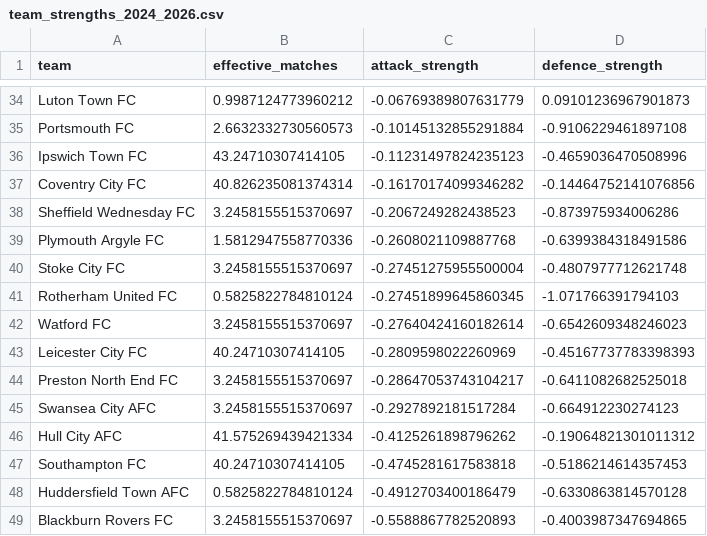
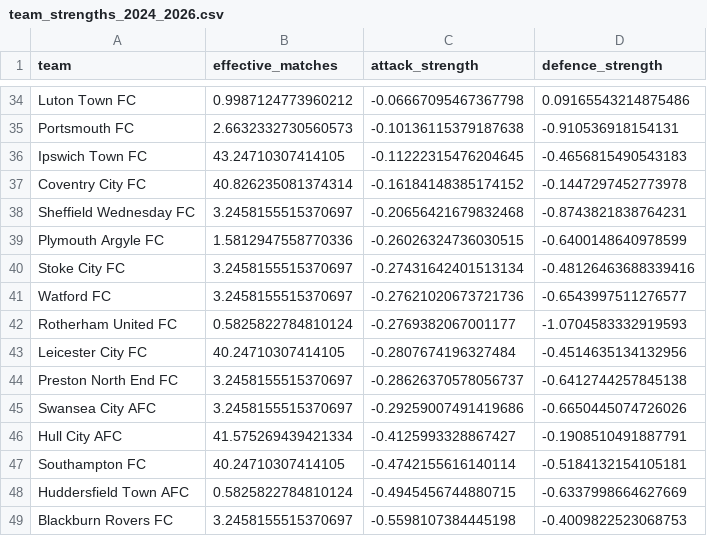
Before and after one commit to SahilK-10/premier-league-predictor, a CSV file: models/artifacts/team_strengths_2024_2026.csv, drawn as a sheet; only a part is shown, gaps mark what is left out; removed rows and columns are numbered as before the commit, all else as after; the diff covers the shown part only; the diff names each change by its address in the sheet, - before the commit and + after, or states it on an @@ line.

```diff
--- a/models/artifacts/team_strengths_2024_2026.csv
+++ b/models/artifacts/team_strengths_2024_2026.csv
-C34 (attack_strength): -0.06769389807631779
+C34 (attack_strength): -0.06667095467367798
-D34 (defence_strength): 0.09101236967901873
+D34 (defence_strength): 0.09165543214875486
-C35 (attack_strength): -0.10145132855291884
+C35 (attack_strength): -0.10136115379187638
-D35 (defence_strength): -0.9106229461897108
+D35 (defence_strength): -0.910536918154131
-C36 (attack_strength): -0.11231497824235123
+C36 (attack_strength): -0.11222315476204645
-D36 (defence_strength): -0.4659036470508996
+D36 (defence_strength): -0.4656815490543183
-C37 (attack_strength): -0.16170174099346282
+C37 (attack_strength): -0.16184148385174152
-D37 (defence_strength): -0.14464752141076856
+D37 (defence_strength): -0.1447297452773978
-C38 (attack_strength): -0.2067249282438523
+C38 (attack_strength): -0.20656421679832468
-D38 (defence_strength): -0.873975934006286
+D38 (defence_strength): -0.8743821838764231
-C39 (attack_strength): -0.2608021109887768
+C39 (attack_strength): -0.26026324736030515
-D39 (defence_strength): -0.6399384318491586
+D39 (defence_strength): -0.6400148640978599
-C40 (attack_strength): -0.27451275955500004
+C40 (attack_strength): -0.27431642401513134
-D40 (defence_strength): -0.4807977712621748
+D40 (defence_strength): -0.48126463688339416
-row 41: Rotherham United FC | 0.5825822784810124 | -0.27451899645860345 | -1.071766391794103
-C41 (attack_strength): -0.27640424160182614
+C41 (attack_strength): -0.27621020673721736
-D41 (defence_strength): -0.6542609348246023
+D41 (defence_strength): -0.6543997511276577
+row 42: Rotherham United FC | 0.5825822784810124 | -0.2769382067001177 | -1.0704583332919593
-C43 (attack_strength): -0.2809598022260969
+C43 (attack_strength): -0.2807674196327484
-D43 (defence_strength): -0.45167737783398393
+D43 (defence_strength): -0.4514635134132956
-C44 (attack_strength): -0.28647053743104217
+C44 (attack_strength): -0.28626370578056737
-D44 (defence_strength): -0.6411082682525018
+D44 (defence_strength): -0.6412744257845138
-C45 (attack_strength): -0.2927892181517284
+C45 (attack_strength): -0.29259007491419686
-D45 (defence_strength): -0.664912230274123
+D45 (defence_strength): -0.6650445074726026
-C46 (attack_strength): -0.4125261898796262
+C46 (attack_strength): -0.4125993328867427
-D46 (defence_strength): -0.19064821301011312
+D46 (defence_strength): -0.1908510491887791
-C47 (attack_strength): -0.4745281617583818
+C47 (attack_strength): -0.4742155616140114
-D47 (defence_strength): -0.5186214614357453
+D47 (defence_strength): -0.5184132154105181
-C48 (attack_strength): -0.4912703400186479
+C48 (attack_strength): -0.4945456744880715
-D48 (defence_strength): -0.6330863814570128
+D48 (defence_strength): -0.6337998664627669
-C49 (attack_strength): -0.5588867782520893
+C49 (attack_strength): -0.5598107384445198
-D49 (defence_strength): -0.4003987347694865
+D49 (defence_strength): -0.4009822523068753
```
Also changed, not shown: 1 added row, 1 removed row and 64 edited cells elsewhere in this file, 1 other file.
